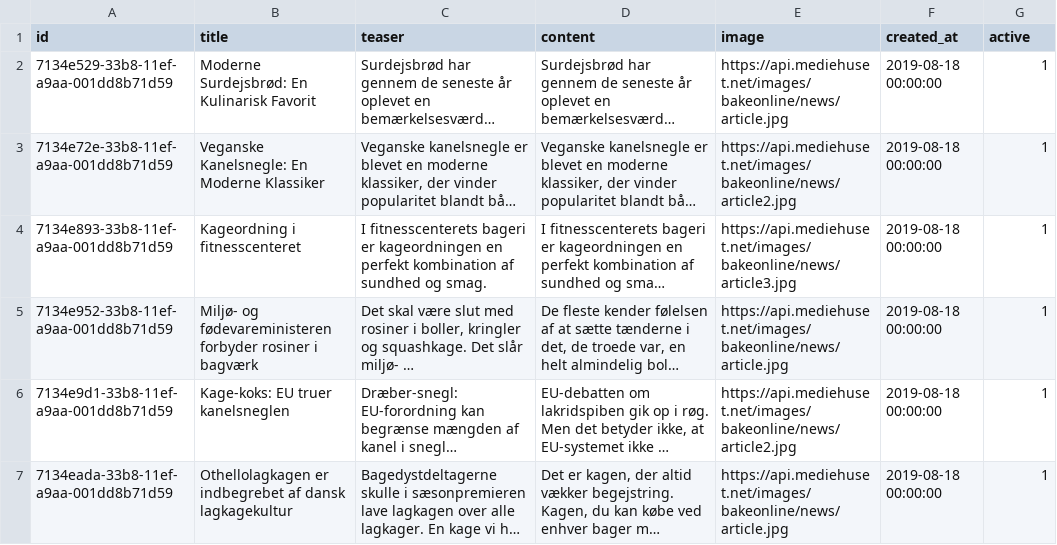
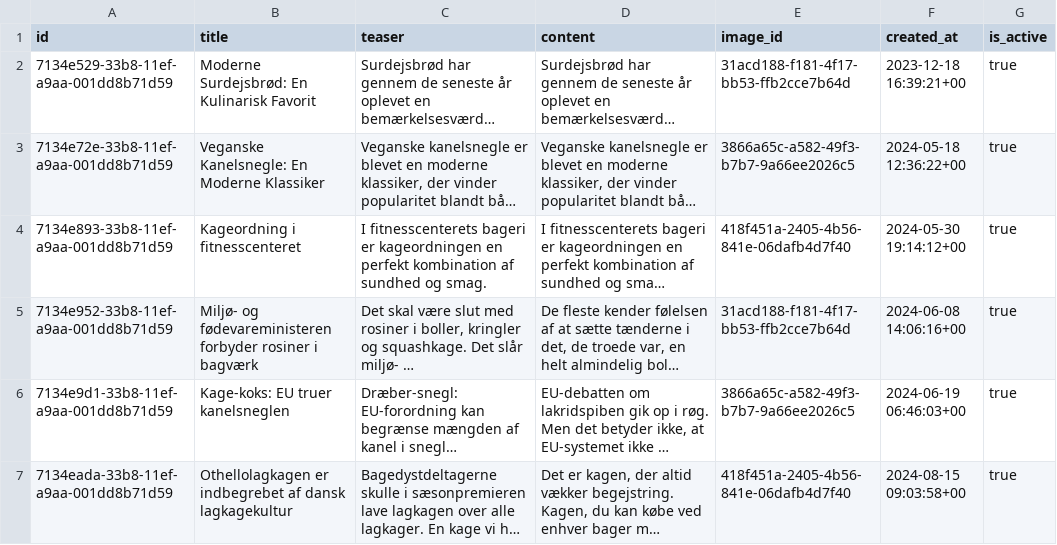
Before and after one commit to Webudvikler-TechCollege/Bagtanker-Files, a CSV file: CSV/news.csv, drawn as a sheet; long unchanged cells end in …; the diff names each change by its address in the sheet, - before the commit and + after, or states it on an @@ line.

```diff
--- a/CSV/news.csv
+++ b/CSV/news.csv
-E1: image
+E1: image_id
-G1: active
+G1: is_active
-E2 (image_id): https://api.mediehuset.net/images/bakeonline/news/article.jpg
+E2 (image_id): 31acd188-f181-4f17-bb53-ffb2cce7b64d
-F2 (created_at): 2019-08-18 00:00:00
+F2 (created_at): 2023-12-18 16:39:21+00
-G2:G7 (is_active): 1
+G2:G7 (is_active): true
-E3 (image_id): https://api.mediehuset.net/images/bakeonline/news/article2.jpg
+E3 (image_id): 3866a65c-a582-49f3-b7b7-9a66ee2026c5
-F3 (created_at): 2019-08-18 00:00:00
+F3 (created_at): 2024-05-18 12:36:22+00
-E4 (image_id): https://api.mediehuset.net/images/bakeonline/news/article3.jpg
+E4 (image_id): 418f451a-2405-4b56-841e-06dafb4d7f40
-F4 (created_at): 2019-08-18 00:00:00
+F4 (created_at): 2024-05-30 19:14:12+00
-E5 (image_id): https://api.mediehuset.net/images/bakeonline/news/article.jpg
+E5 (image_id): 31acd188-f181-4f17-bb53-ffb2cce7b64d
-F5 (created_at): 2019-08-18 00:00:00
+F5 (created_at): 2024-06-08 14:06:16+00
-E6 (image_id): https://api.mediehuset.net/images/bakeonline/news/article2.jpg
+E6 (image_id): 3866a65c-a582-49f3-b7b7-9a66ee2026c5
-F6 (created_at): 2019-08-18 00:00:00
+F6 (created_at): 2024-06-19 06:46:03+00
-E7 (image_id): https://api.mediehuset.net/images/bakeonline/news/article.jpg
+E7 (image_id): 418f451a-2405-4b56-841e-06dafb4d7f40
-F7 (created_at): 2019-08-18 00:00:00
+F7 (created_at): 2024-08-15 09:03:58+00
```
Also changed, not shown: CSV/products.csv, 5 other files.
